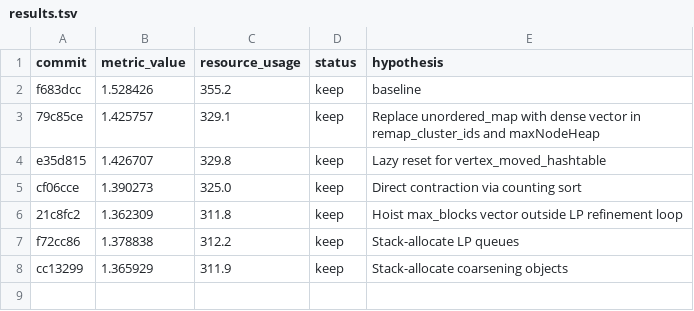
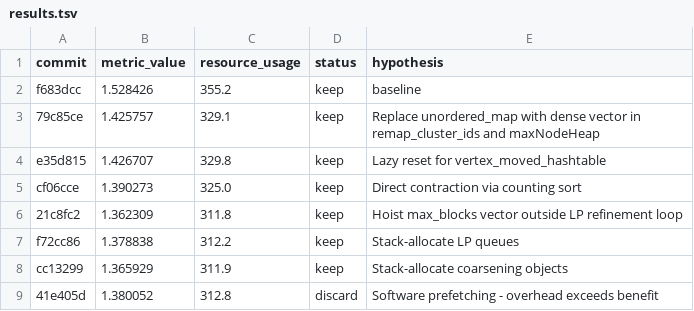
Before and after one commit to KaHIP/ScalableCorrelationClustering, a TSV file: results.tsv, drawn as a sheet; the diff names each change by its address in the sheet, - before the commit and + after, or states it on an @@ line.

```diff
--- a/results.tsv
+++ b/results.tsv
+row 9: 41e405d | 1.380052 | 312.8 | discard | Software prefetching - overhead exceeds benefit
```
Also changed, not shown: 2 other files.
